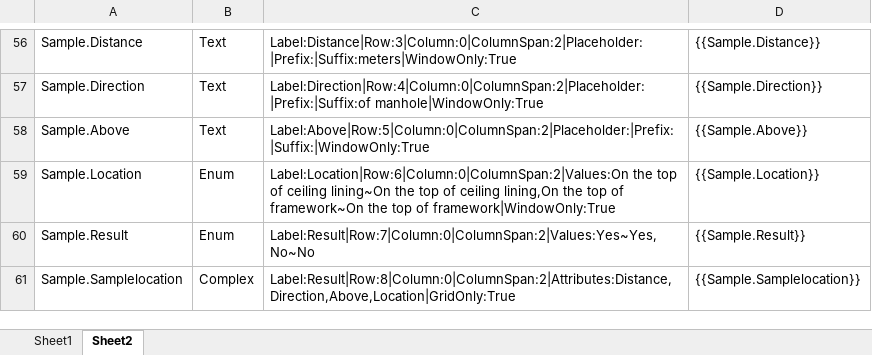
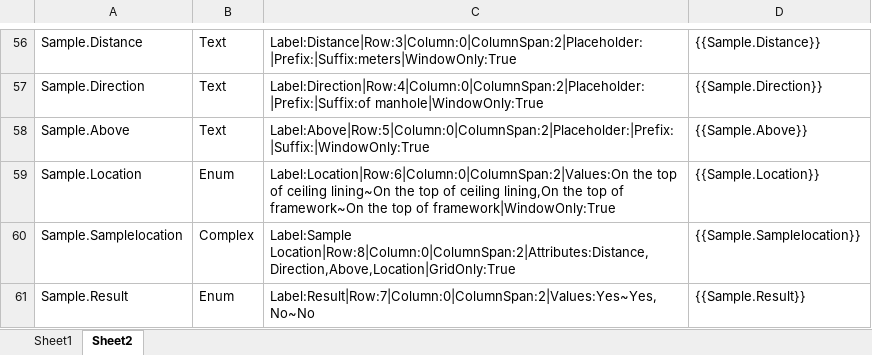
Before and after one commit to ej-z/DMS, an Excel workbook: DMS/Data/Loose fill form .xlsx, sheet Sheet2, drawn as a sheet; only a part is shown, gaps mark what is left out; values as stored, in another font and other column widths than the file's, no borders; conditional formats not drawn; removed rows and columns are numbered as before the commit, all else as after; the diff names each change by its address in the sheet, - before the commit and + after, or states it on an @@ line.

```diff
--- a/DMS/Data/Loose fill form .xlsx (sheet Sheet2)
+++ b/DMS/Data/Loose fill form .xlsx (sheet Sheet2)
+row 60: Sample.Samplelocation | Complex | Label:Sample Location|Row:8|Column:0|ColumnSpan:2|Attributes:Distance,Direction,Above,Location|GridOnly:True | {{Sample.Samplelocation}}
-row 61: Sample.Samplelocation | Complex | Label:Result|Row:8|Column:0|ColumnSpan:2|Attributes:Distance,Direction,Above,Location|GridOnly:True | {{Sample.Samplelocation}}
```
Also changed, not shown: 3 other files.
